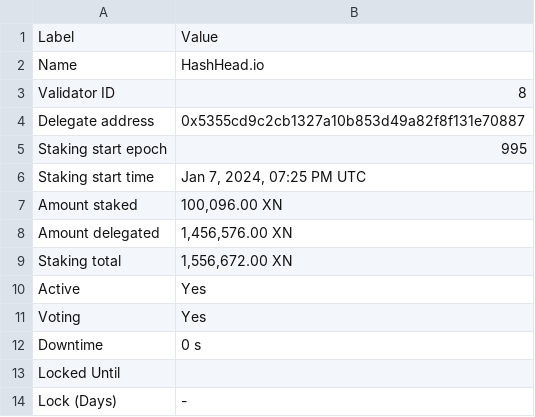
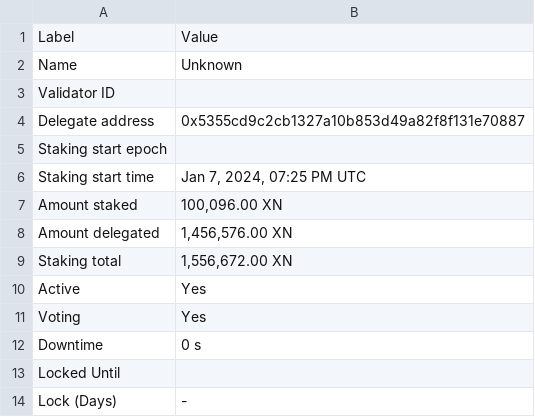
Before and after one commit to TreeCityWes/X1-Validator-Scrape, a CSV file: validator_info.csv, drawn as a sheet.

```diff
--- a/validator_info.csv
+++ b/validator_info.csv
@@ -1,6 +1,6 @@
 Label,Value
-Name,HashHead.io
-Validator ID,8
+Name,Unknown
+Validator ID,
 Delegate address,0x5355cd9c2cb1327a10b853d49a82f8f131e70887
-Staking start epoch,995
+Staking start epoch,
 Staking start time,"Jan 7, 2024, 07:25 PM UTC"
```
